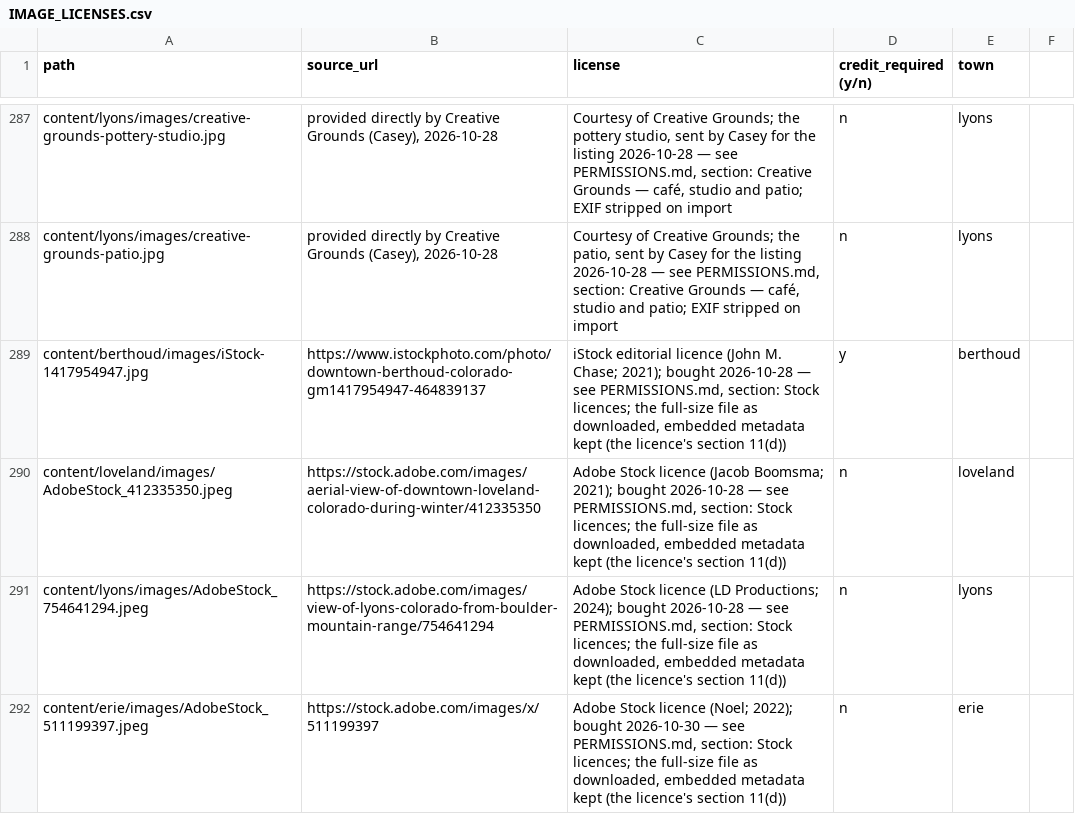
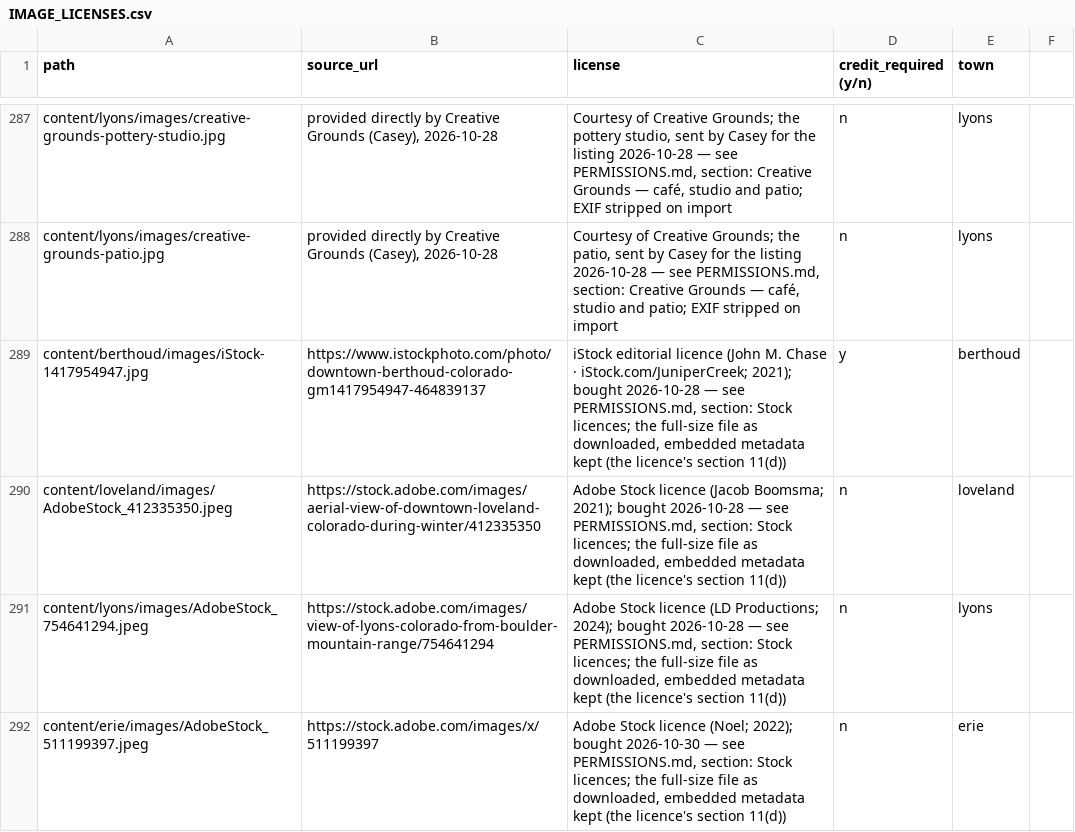
Before and after one commit to jlerner1965/insidethetowns, a CSV file: IMAGE_LICENSES.csv, drawn as a sheet; only a part is shown, gaps mark what is left out; the diff covers the shown part only.

```diff
--- a/IMAGE_LICENSES.csv
+++ b/IMAGE_LICENSES.csv
@@ -288,3 +288,3 @@ content/lyons/images/creative-grounds-pottery-studio.jpg,"provided directly by C
 content/lyons/images/creative-grounds-patio.jpg,"provided directly by Creative Grounds (Casey), 2026-10-28","Courtesy of Creative Grounds; the patio, sent by Casey for the listing 2026-10-28 — see PERMISSIONS.md, section: Creative Grounds — café, studio and patio; EXIF stripped on import",n,lyons
-content/berthoud/images/iStock-1417954947.jpg,https://www.istockphoto.com/photo/downtown-berthoud-colorado-gm1417954947-464839137,"iStock editorial licence (John M. Chase; 2021); bought 2026-10-28 — see PERMISSIONS.md, section: Stock licences; the full-size file as downloaded, embedded metadata kept (the licence's section 11(d))",y,berthoud
+content/berthoud/images/iStock-1417954947.jpg,https://www.istockphoto.com/photo/downtown-berthoud-colorado-gm1417954947-464839137,"iStock editorial licence (John M. Chase · iStock.com/JuniperCreek; 2021); bought 2026-10-28 — see PERMISSIONS.md, section: Stock licences; the full-size file as downloaded, embedded metadata kept (the licence's section 11(d))",y,berthoud
 content/loveland/images/AdobeStock_412335350.jpeg,https://stock.adobe.com/images/aerial-view-of-downtown-loveland-colorado-during-winter/412335350,"Adobe Stock licence (Jacob Boomsma; 2021); bought 2026-10-28 — see PERMISSIONS.md, section: Stock licences; the full-size file as downloaded, embedded metadata kept (the licence's section 11(d))",n,loveland
```
Also changed, not shown: 3 edited cells elsewhere in this file, 3 other files.
